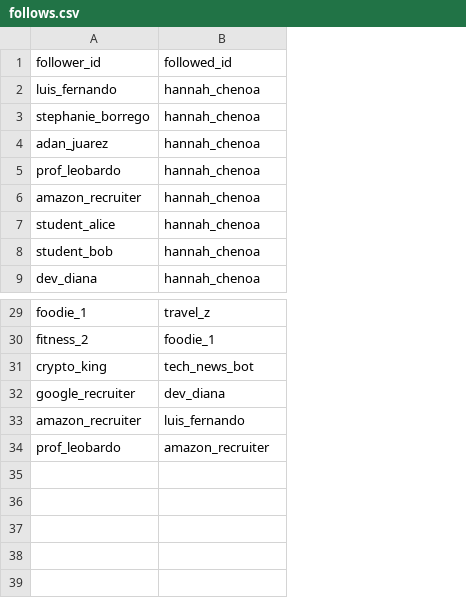
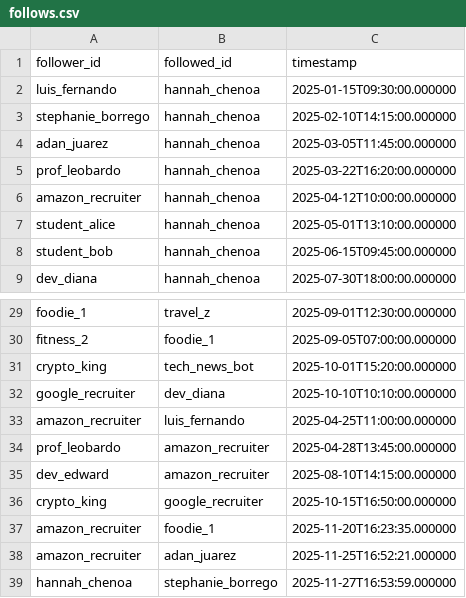
Before and after one commit to stephy0410/social_analytics_tool, a CSV file: follows.csv, drawn as a sheet; only a part is shown, gaps mark what is left out; the diff names each change by its address in the sheet, - before the commit and + after, or states it on an @@ line.

```diff
--- a/follows.csv
+++ b/follows.csv
+column C (timestamp), rows 2-9: 2025-01-15T09:30:00.000000 | 2025-02-10T14:15:00.000000 | 2025-03-05T11:45:00.000000 | 2025-03-22T16:20:00.000000 | 2025-04-12T10:00:00.000000 | 2025-05-01T13:10:00.000000 | 2025-06-15T09:45:00.000000 | 2025-07-30T18:00:00.000000; rows 29-34: 2025-09-01T12:30:00.000000 | 2025-09-05T07:00:00.000000 | 2025-10-01T15:20:00.000000 | 2025-10-10T10:10:00.000000 | 2025-04-25T11:00:00.000000 | 2025-04-28T13:45:00.000000
+row 35: dev_edward | amazon_recruiter | 2025-08-10T14:15:00.000000
+row 36: crypto_king | google_recruiter | 2025-10-15T16:50:00.000000
+row 37: amazon_recruiter | foodie_1 | 2025-11-20T16:23:35.000000
+row 38: amazon_recruiter | adan_juarez | 2025-11-25T16:52:21.000000
+row 39: hannah_chenoa | stephanie_borrego | 2025-11-27T16:53:59.000000
```
Also changed, not shown: interactions.csv, 5 other files.
